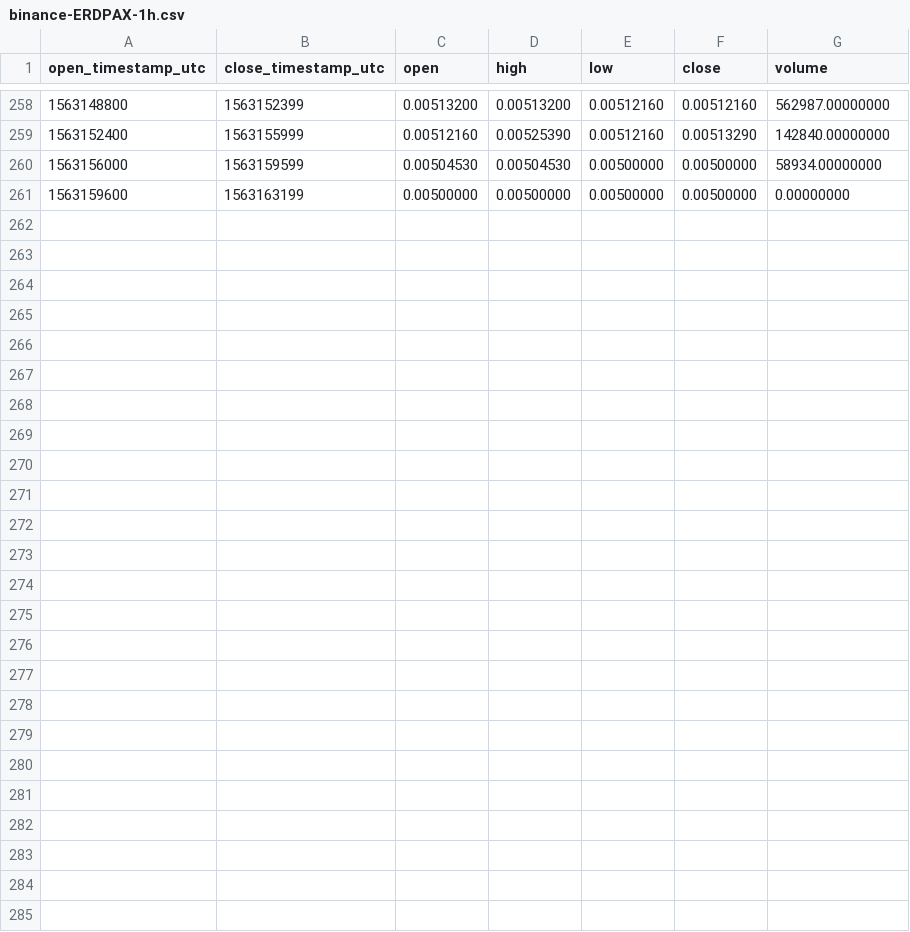
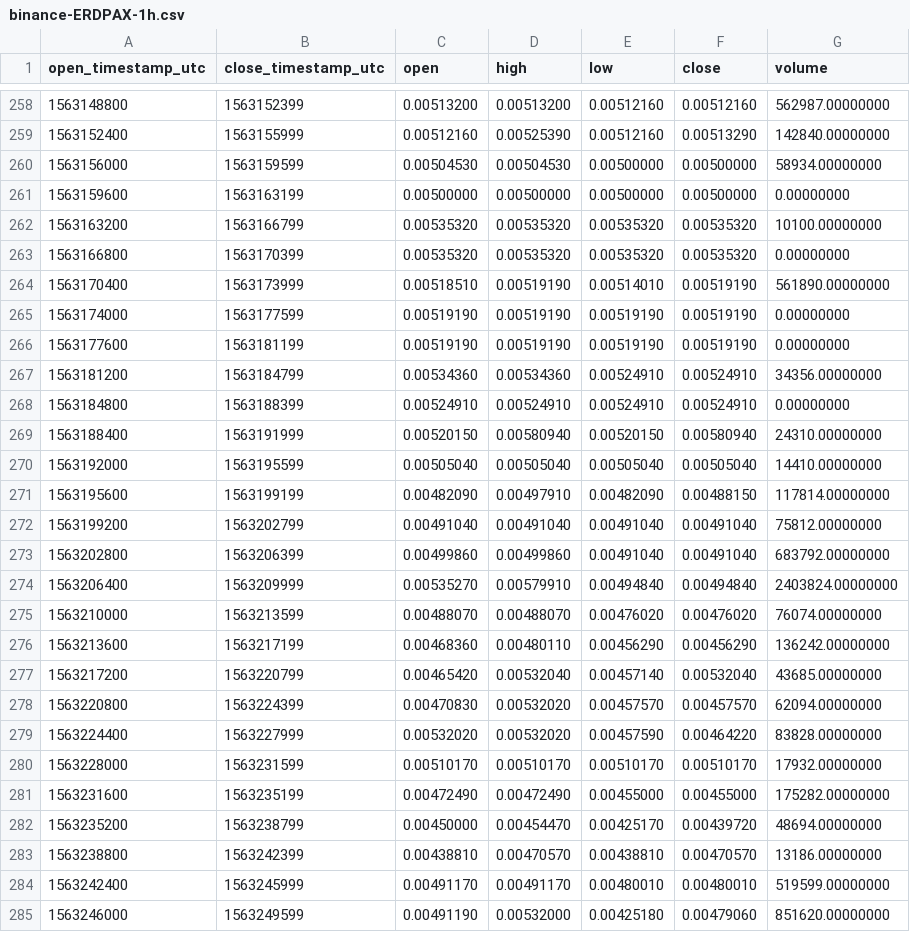
Before and after one commit to cryptobigbro/binance-ERDPAX, a CSV file: binance-ERDPAX-1h.csv, drawn as a sheet; only a part is shown, gaps mark what is left out.

Commit message:
Update OHLCV data.

```diff
--- a/binance-ERDPAX-1h.csv
+++ b/binance-ERDPAX-1h.csv
@@ -261 +261,25 @@ open_timestamp_utc,close_timestamp_utc,open,high,low,close,volume
 1563159600,1563163199,0.00500000,0.00500000,0.00500000,0.00500000,0.00000000
+1563163200,1563166799,0.00535320,0.00535320,0.00535320,0.00535320,10100.00000000
+1563166800,1563170399,0.00535320,0.00535320,0.00535320,0.00535320,0.00000000
+1563170400,1563173999,0.00518510,0.00519190,0.00514010,0.00519190,561890.00000000
+1563174000,1563177599,0.00519190,0.00519190,0.00519190,0.00519190,0.00000000
+1563177600,1563181199,0.00519190,0.00519190,0.00519190,0.00519190,0.00000000
+1563181200,1563184799,0.00534360,0.00534360,0.00524910,0.00524910,34356.00000000
+1563184800,1563188399,0.00524910,0.00524910,0.00524910,0.00524910,0.00000000
+1563188400,1563191999,0.00520150,0.00580940,0.00520150,0.00580940,24310.00000000
+1563192000,1563195599,0.00505040,0.00505040,0.00505040,0.00505040,14410.00000000
+1563195600,1563199199,0.00482090,0.00497910,0.00482090,0.00488150,117814.00000000
+1563199200,1563202799,0.00491040,0.00491040,0.00491040,0.00491040,75812.00000000
+1563202800,1563206399,0.00499860,0.00499860,0.00491040,0.00491040,683792.00000000
+1563206400,1563209999,0.00535270,0.00579910,0.00494840,0.00494840,2403824.00000000
+1563210000,1563213599,0.00488070,0.00488070,0.00476020,0.00476020,76074.00000000
+1563213600,1563217199,0.00468360,0.00480110,0.00456290,0.00456290,136242.00000000
+1563217200,1563220799,0.00465420,0.00532040,0.00457140,0.00532040,43685.00000000
+1563220800,1563224399,0.00470830,0.00532020,0.00457570,0.00457570,62094.00000000
+1563224400,1563227999,0.00532020,0.00532020,0.00457590,0.00464220,83828.00000000
+1563228000,1563231599,0.00510170,0.00510170,0.00510170,0.00510170,17932.00000000
+1563231600,1563235199,0.00472490,0.00472490,0.00455000,0.00455000,175282.00000000
+1563235200,1563238799,0.00450000,0.00454470,0.00425170,0.00439720,48694.00000000
+1563238800,1563242399,0.00438810,0.00470570,0.00438810,0.00470570,13186.00000000
+1563242400,1563245999,0.00491170,0.00491170,0.00480010,0.00480010,519599.00000000
+1563246000,1563249599,0.00491190,0.00532000,0.00425180,0.00479060,851620.00000000
```
Also changed, not shown: binance-ERDPAX-1d.csv, 1 other file.
